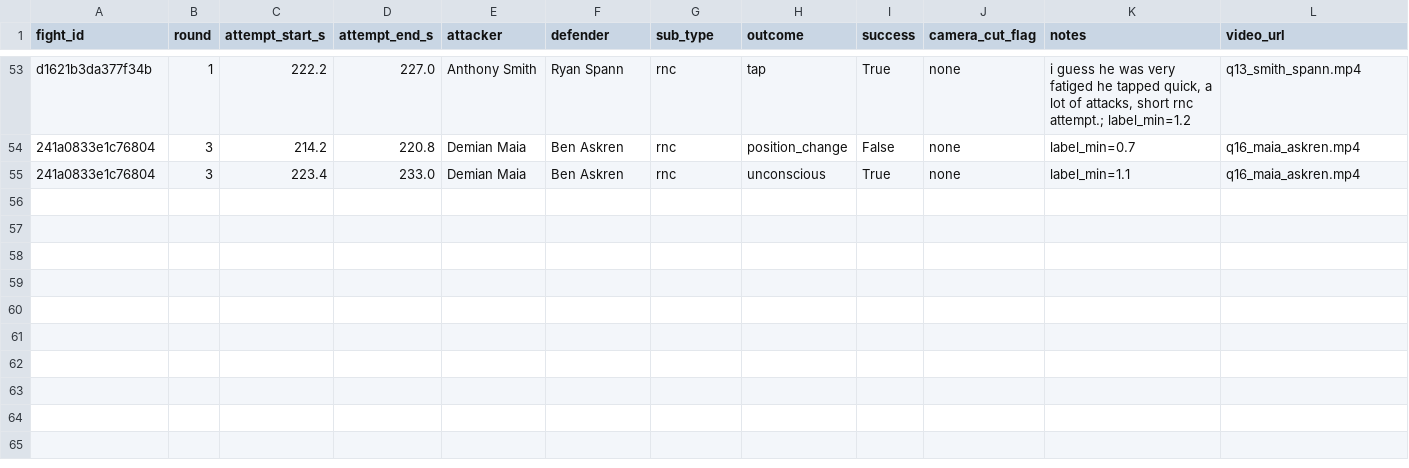
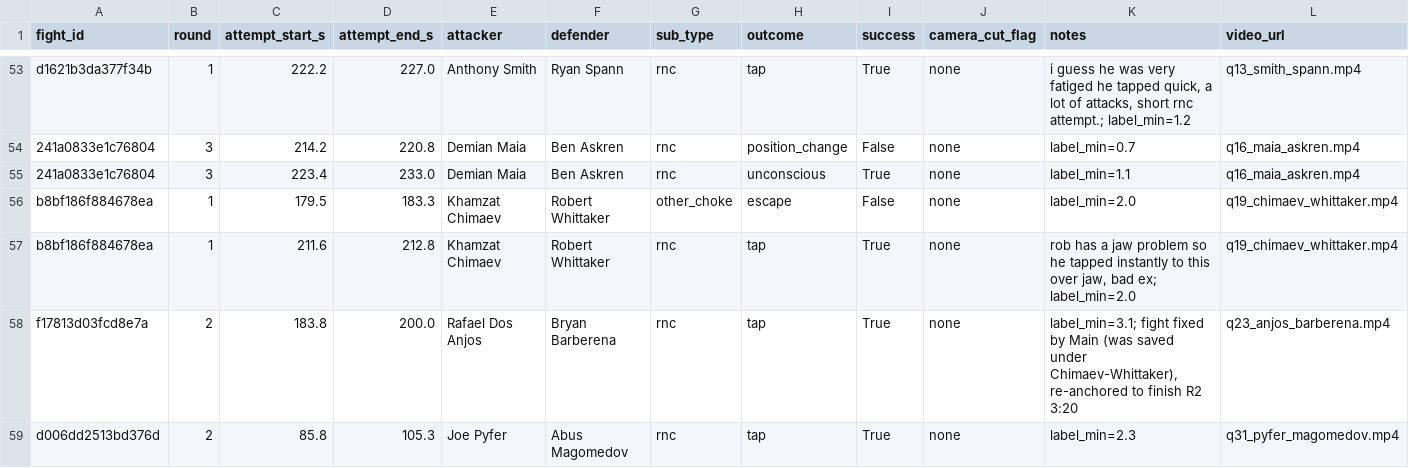
Before and after one commit to NathanielBierig/RNCV, a CSV file: phase3_labels/labels.csv, drawn as a sheet; only a part is shown, gaps mark what is left out; rows hold the shown columns only; the diff names each change by its address in the sheet, - before the commit and + after, or states it on an @@ line.

```diff
--- a/phase3_labels/labels.csv
+++ b/phase3_labels/labels.csv
+row 56: b8bf186f884678ea | 1 | 179.5 | 183.3 | Khamzat Chimaev | Robert Whittaker | other_choke | escape | False | none | label_min=2.0 | q19_chimaev_whittaker.mp4
+row 57: b8bf186f884678ea | 1 | 211.6 | 212.8 | Khamzat Chimaev | Robert Whittaker | rnc | tap | True | none | rob has a jaw problem so he tapped instantly to this over jaw, bad ex; label_min=2.0 | q19_chimaev_whittaker.mp4
+row 58: f17813d03fcd8e7a | 2 | 183.8 | 200.0 | Rafael Dos Anjos | Bryan Barberena | rnc | tap | True | none | label_min=3.1; fight fixed by Main (was saved under Chimaev-Whittaker), re-anchored to finish R2 3:20 | q23_anjos_barberena.mp4
+row 59: d006dd2513bd376d | 2 | 85.8 | 105.3 | Joe Pyfer | Abus Magomedov | rnc | tap | True | none | label_min=2.3 | q31_pyfer_magomedov.mp4
```
Also changed, not shown: 1 other file.
